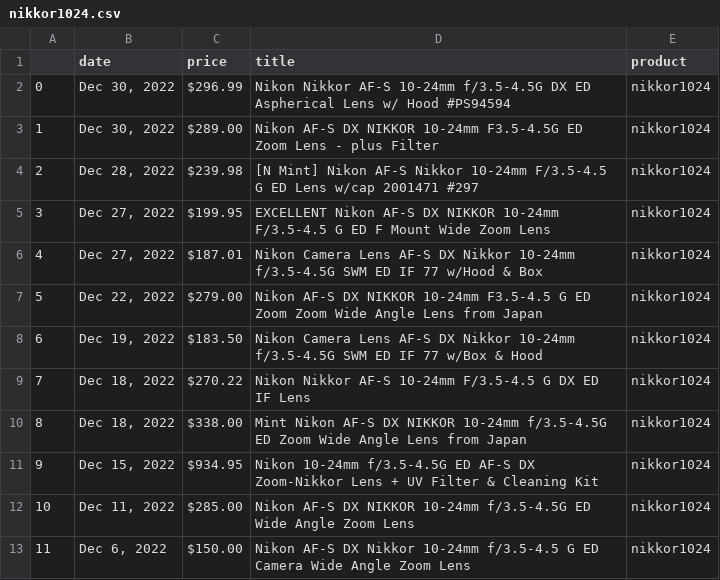
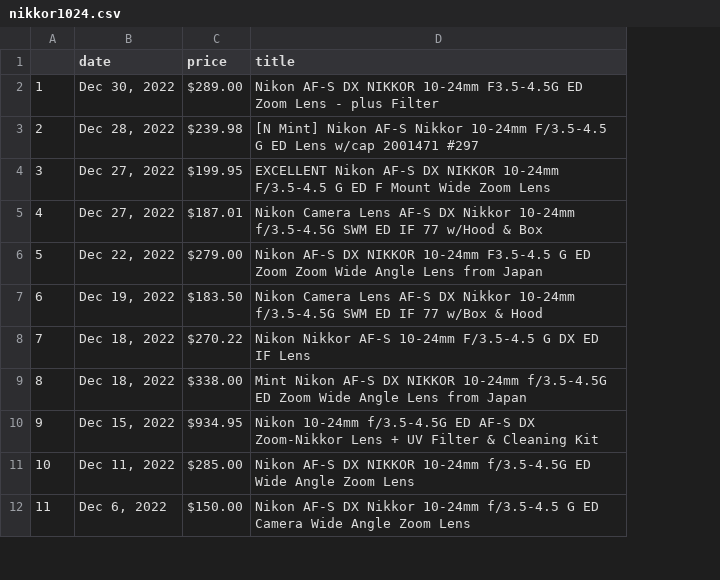
Before and after one commit to kobesar/ebaytracker, a CSV file: data/nikkor1024.csv, drawn as a sheet; only a part is shown; removed rows and columns are numbered as before the commit, all else as after; the diff covers the shown part only; the diff names each change by its address in the sheet, - before the commit and + after, or states it on an @@ line.

Commit message:
clean data:

```diff
--- a/data/nikkor1024.csv
+++ b/data/nikkor1024.csv
-column E (product), rows 3-13: all nikkor1024
-row 2: 0 | Dec 30, 2022 | $296.99 | Nikon Nikkor AF-S 10-24mm f/3.5-4.5G DX ED Aspherical Lens w/ Hood #PS94594 | nikkor1024
```
Also changed, not shown: 4 added rows, 4 removed rows, 27 moved rows and row numbers in column A elsewhere in this file, data/d7200.csv, data/full_data.csv, 2 other files.
